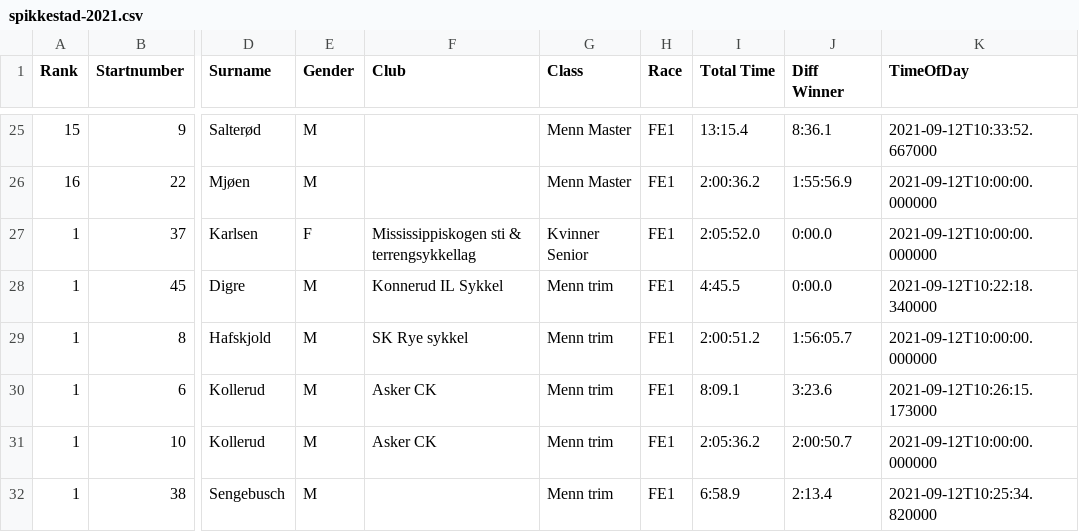
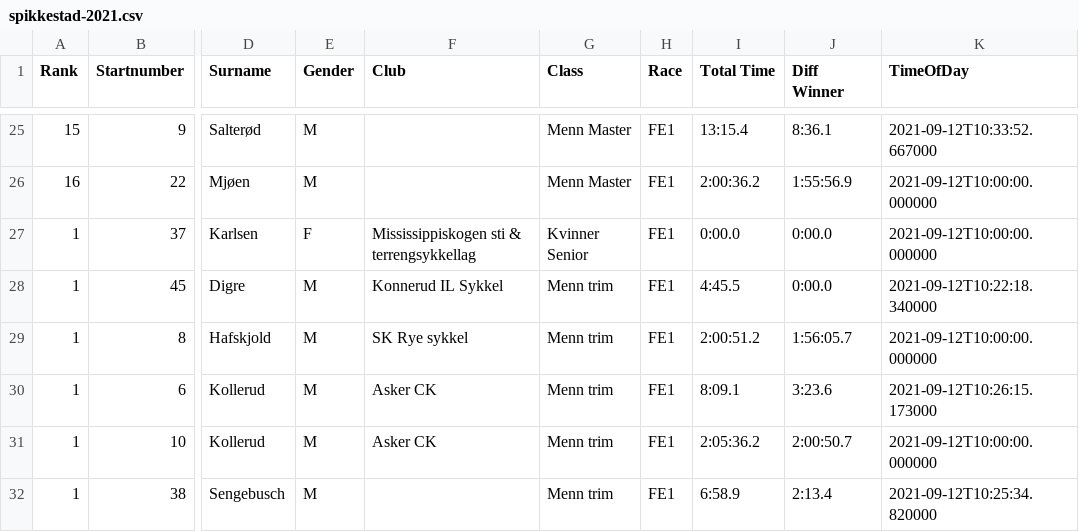
Before and after one commit to knuthaug/enduro-stats, a CSV file: results/2021/spikkestad/spikkestad-2021.csv, drawn as a sheet; only a part is shown, gaps mark what is left out; the diff names each change by its address in the sheet, - before the commit and + after, or states it on an @@ line.

```diff
--- a/results/2021/spikkestad/spikkestad-2021.csv
+++ b/results/2021/spikkestad/spikkestad-2021.csv
-I27 (Total Time): 2:05:52.0
+I27 (Total Time): 0:00.0
```
Also changed, not shown: 1 other file.
